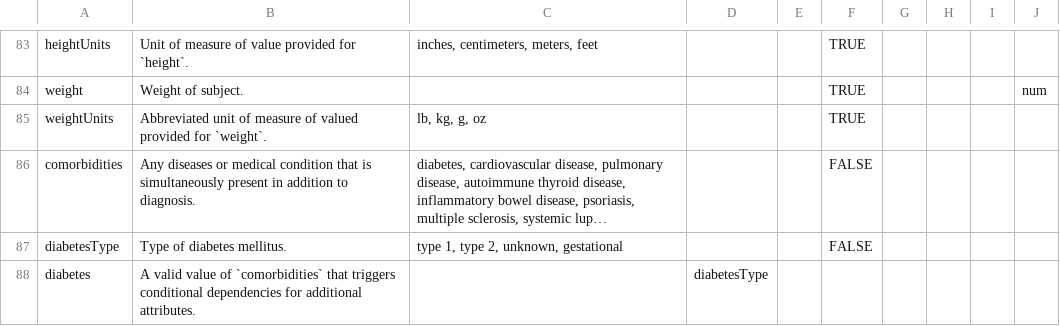
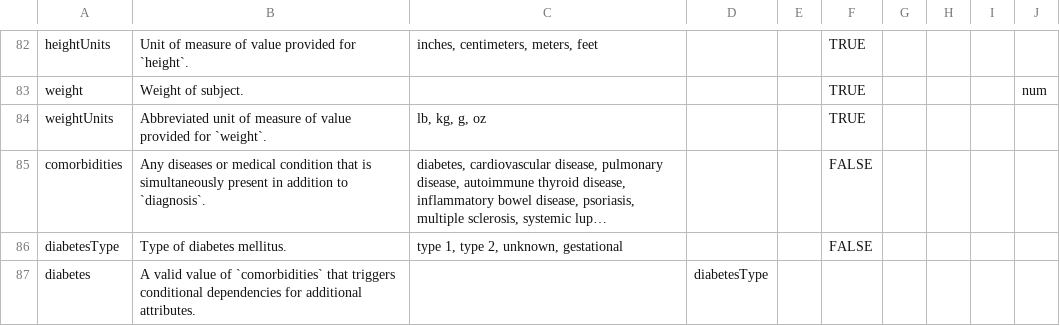
Before and after one commit to ARK-Portal/data_model, a CSV file: ark.model.csv, drawn as a sheet; only a part is shown, gaps mark what is left out; long unchanged cells end in …; addresses are those after the commit; the diff covers the shown part only; the diff names each change by its address in the sheet, - before the commit and + after, or states it on an @@ line.

Commit message:
continued development

```diff
--- a/ark.model.csv
+++ b/ark.model.csv
-B84: …measure of valued provided for…
+B84: …measure of value provided for…
-B85: …addition to diagnosis.
+B85: …addition to `diagnosis`.
```
Also changed, not shown: 3 added rows, 1 removed row and 5 edited cells elsewhere in this file.
